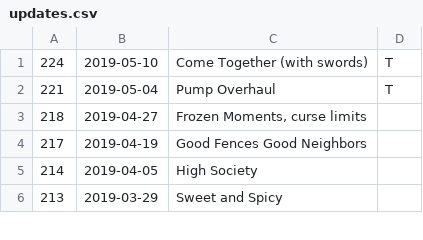
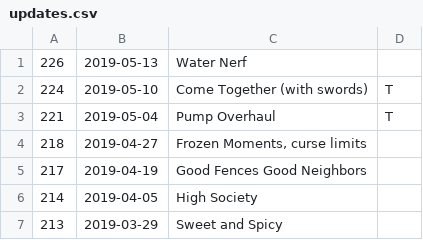
Before and after one commit to JustinLove/ohol-cohorts, a CSV file: updates.csv, drawn as a sheet; only a part is shown; the diff names each change by its address in the sheet, - before the commit and + after, or states it on an @@ line.

```diff
--- a/updates.csv
+++ b/updates.csv
+row 1: 226 | 2019-05-13 | Water Nerf
```
Also changed, not shown: 1 other file.
